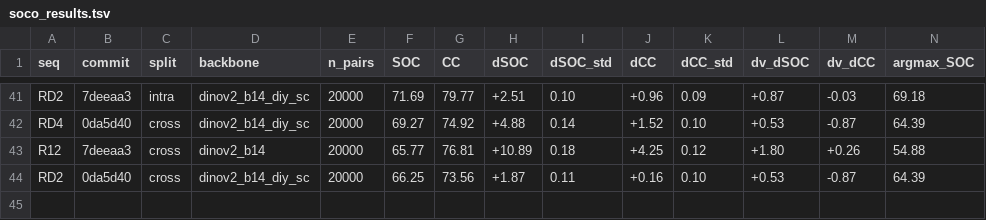
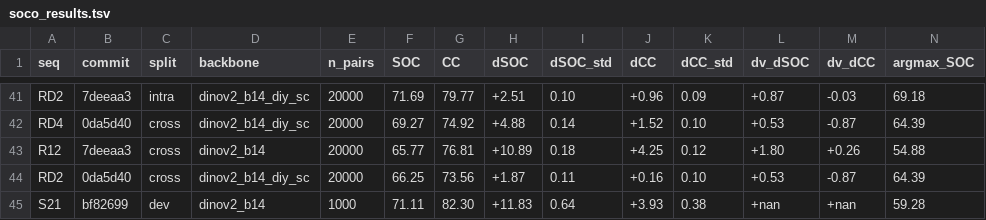
Before and after one commit to Voldemort108X/SemCorr_autoresearch, a TSV file: soco_results.tsv, drawn as a sheet; only a part is shown, gaps mark what is left out; rows hold the shown columns only; the diff names each change by its address in the sheet, - before the commit and + after, or states it on an @@ line.

```diff
--- a/soco_results.tsv
+++ b/soco_results.tsv
+row 45: S21 | bf82699 | dev | dinov2_b14 | 1000 | 71.11 | 82.30 | +11.83 | 0.64 | +3.93 | 0.38 | +nan | +nan | 59.28
```
Also changed, not shown: 1 other file.
